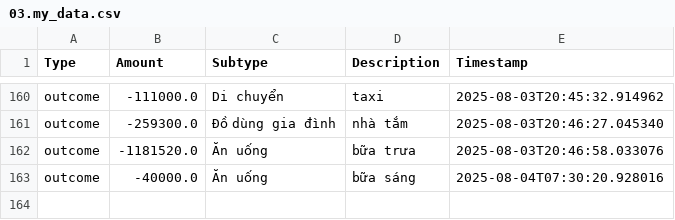
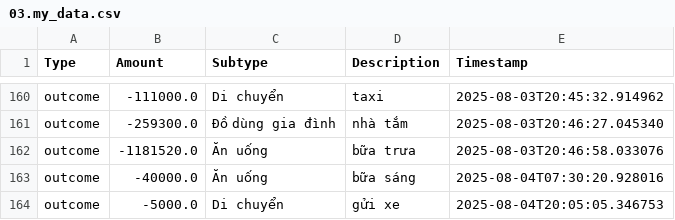
Before and after one commit to itsngocanh/budget-tracking, a CSV file: 03.my_data.csv, drawn as a sheet; only a part is shown, gaps mark what is left out.

Commit message:
Update 03.my_data.csv from expenses.json

```diff
--- a/03.my_data.csv
+++ b/03.my_data.csv
@@ -163 +163,2 @@ outcome,-1181520.0,Ăn uống,bữa trưa,2025-08-03T20:46:58.033076
 outcome,-40000.0,Ăn uống,bữa sáng,2025-08-04T07:30:20.928016
+outcome,-5000.0,Di chuyển,gửi xe,2025-08-04T20:05:05.346753
```
